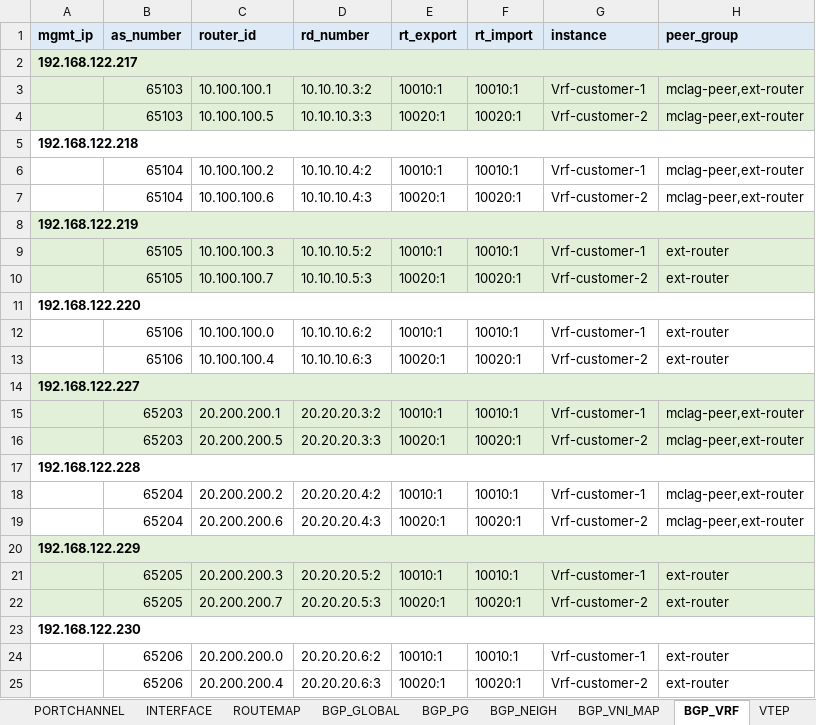
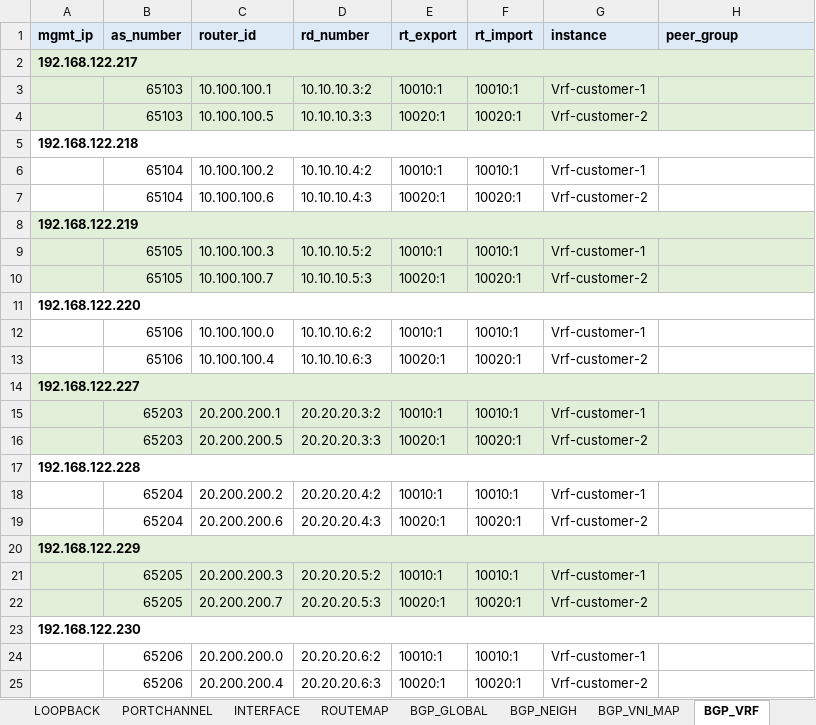
Before and after one commit to gilbertorgit/sonic_dci_api, an Excel workbook: sonic_api/sonic_data.xlsx, sheet BGP_VRF, drawn as a sheet; values as stored, in another font and other column widths than the file's, no borders; the diff names each change by its address in the sheet, - before the commit and + after, or states it on an @@ line.

```diff
--- a/sonic_api/sonic_data.xlsx (sheet BGP_VRF)
+++ b/sonic_api/sonic_data.xlsx (sheet BGP_VRF)
-sheet tab: BGP_PG
-H3:H4 (peer_group): mclag-peer,ext-router
+H3:H4 (peer_group): (empty)
-H6:H7 (peer_group): mclag-peer,ext-router
+H6:H7 (peer_group): (empty)
-H9:H10 (peer_group): ext-router
+H9:H10 (peer_group): (empty)
-H12:H13 (peer_group): ext-router
+H12:H13 (peer_group): (empty)
-H15:H16 (peer_group): mclag-peer,ext-router
+H15:H16 (peer_group): (empty)
-H18:H19 (peer_group): mclag-peer,ext-router
+H18:H19 (peer_group): (empty)
-H21:H22 (peer_group): ext-router
+H21:H22 (peer_group): (empty)
-H24:H25 (peer_group): ext-router
+H24:H25 (peer_group): (empty)
```
Also changed, not shown: 2 other files.
